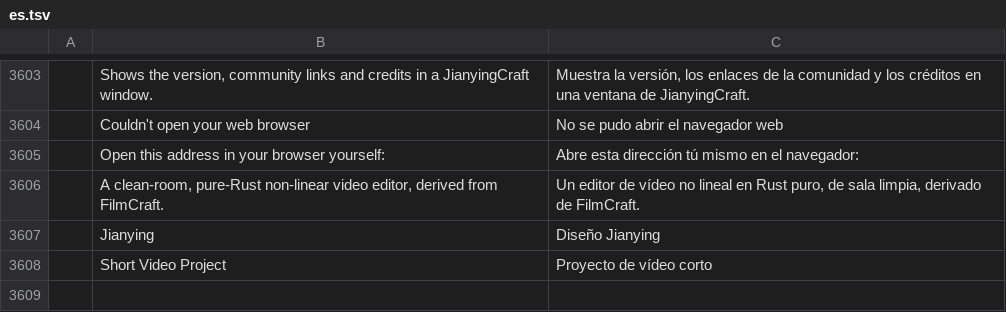
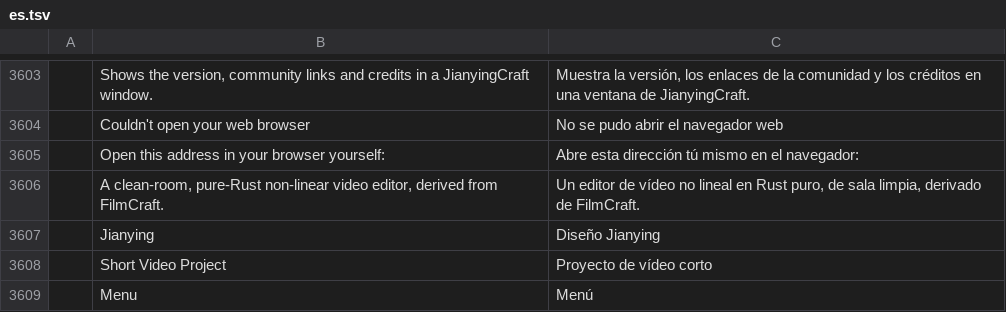
Before and after one commit to full-aigc-plugins/jianyingcraft, a TSV file: crates/ui-egui/src/i18n/es.tsv, drawn as a sheet; only a part is shown, gaps mark what is left out; the diff names each change by its address in the sheet, - before the commit and + after, or states it on an @@ line.

```diff
--- a/crates/ui-egui/src/i18n/es.tsv
+++ b/crates/ui-egui/src/i18n/es.tsv
+row 3609:  | Menu | Menú
```
Also changed, not shown: crates/ui-egui/src/i18n/ja.tsv, crates/ui-egui/src/i18n/pt-br.tsv, 1 other file.
